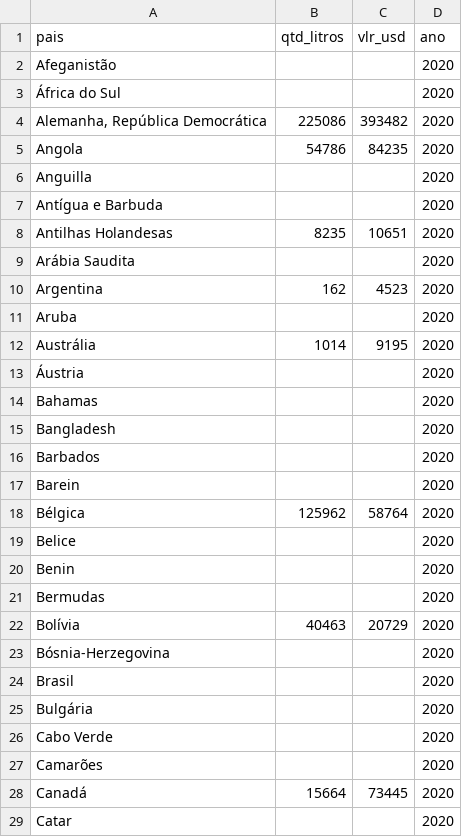
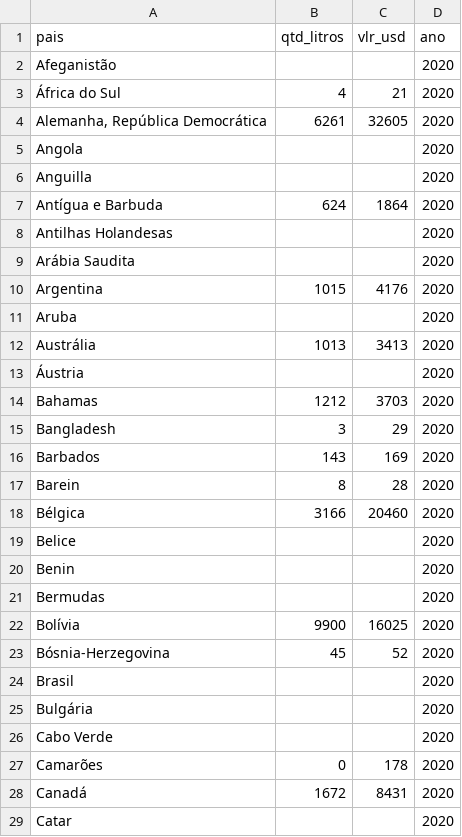
Before and after one commit to edupmon/fiap, a CSV file: pos-tech/data-analytics/fase-1/04-tech-challenge/dados/exp-vinho-2020.csv, drawn as a sheet; only a part is shown; the diff covers the shown part only.

```diff
--- a/pos-tech/data-analytics/fase-1/04-tech-challenge/dados/exp-vinho-2020.csv
+++ b/pos-tech/data-analytics/fase-1/04-tech-challenge/dados/exp-vinho-2020.csv
@@ -2,18 +2,18 @@ pais,qtd_litros,vlr_usd,ano
 Afeganistão,,,2020
-África do Sul,,,2020
-"Alemanha, República Democrática",225086,393482,2020
-Angola,54786,84235,2020
+África do Sul,4,21,2020
+"Alemanha, República Democrática",6261,32605,2020
+Angola,,,2020
 Anguilla,,,2020
-Antígua e Barbuda,,,2020
-Antilhas Holandesas,8235,10651,2020
+Antígua e Barbuda,624,1864,2020
+Antilhas Holandesas,,,2020
 Arábia Saudita,,,2020
-Argentina,162,4523,2020
+Argentina,1015,4176,2020
 Aruba,,,2020
-Austrália,1014,9195,2020
+Austrália,1013,3413,2020
 Áustria,,,2020
-Bahamas,,,2020
-Bangladesh,,,2020
-Barbados,,,2020
-Barein,,,2020
-Bélgica,125962,58764,2020
+Bahamas,1212,3703,2020
+Bangladesh,3,29,2020
+Barbados,143,169,2020
+Barein,8,28,2020
+Bélgica,3166,20460,2020
 Belice,,,2020
@@ -21,4 +21,4 @@ Benin,,,2020
 Bermudas,,,2020
-Bolívia,40463,20729,2020
-Bósnia-Herzegovina,,,2020
+Bolívia,9900,16025,2020
+Bósnia-Herzegovina,45,52,2020
 Brasil,,,2020
@@ -26,4 +26,4 @@ Bulgária,,,2020
 Cabo Verde,,,2020
-Camarões,,,2020
-Canadá,15664,73445,2020
+Camarões,0,178,2020
+Canadá,1672,8431,2020
 Catar,,,2020
```
Also changed, not shown: 128 edited cells elsewhere in this file, pos-tech/data-analytics/fase-1/04-tech-challenge/dados/databank-worldbank-org.csv, pos-tech/data-analytics/fase-1/04-tech-challenge/dados/exp-vinho-2019.csv, 14 other files.
